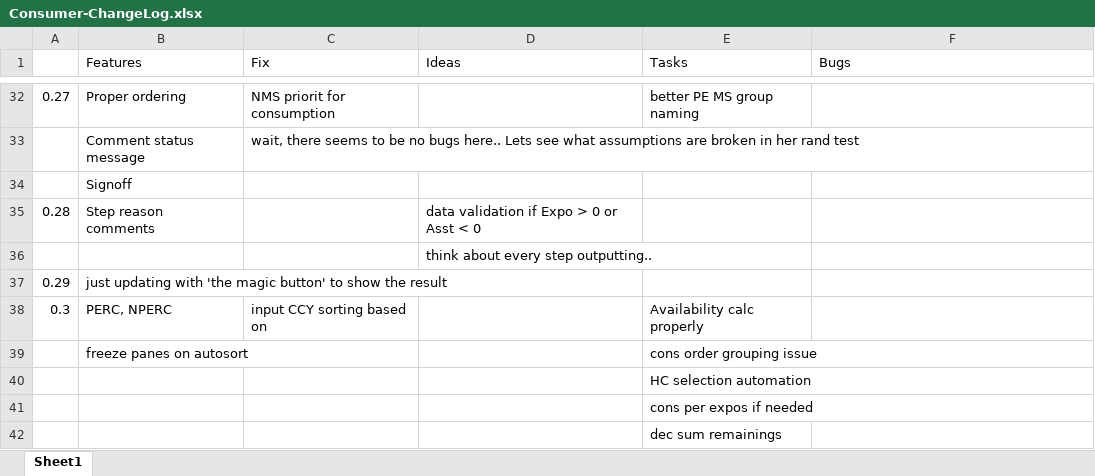
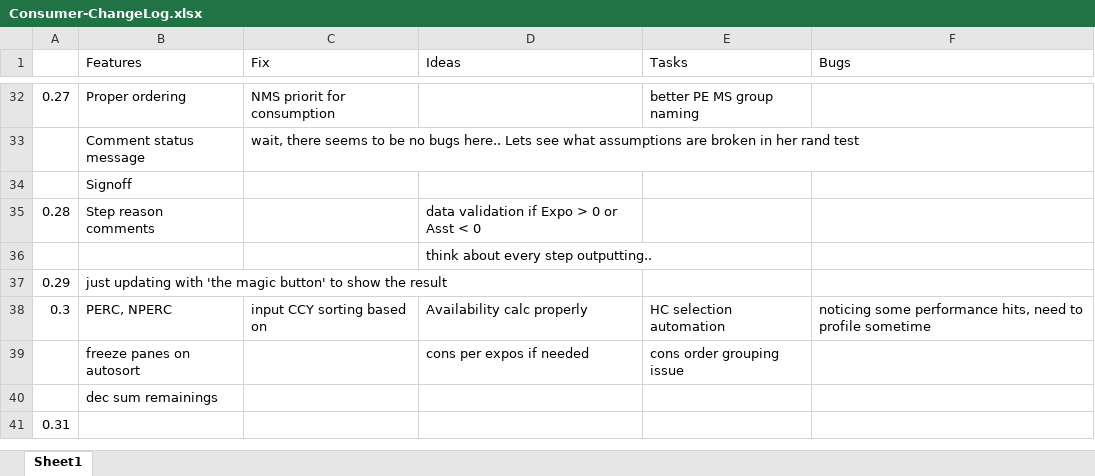
Before and after one commit to ufo2mstar/nab, an Excel workbook: build/Consumer-ChangeLog.xlsx, sheet Sheet1, drawn as a sheet; only a part is shown, gaps mark what is left out; values as stored, in another font and other column widths than the file's, no borders; removed rows and columns are numbered as before the commit, all else as after; the diff names each change by its address in the sheet, - before the commit and + after, or states it on an @@ line.

```diff
--- a/build/Consumer-ChangeLog.xlsx (sheet Sheet1)
+++ b/build/Consumer-ChangeLog.xlsx (sheet Sheet1)
-D38 (Ideas): (empty)
+D38 (Ideas): Availability calc properly
-E38 (Tasks): Availability calc properly
+E38 (Tasks): HC selection automation
-F38 (Bugs): (empty)
+F38 (Bugs): noticing some performance hits, need to profile sometime
-D39 (Ideas): (empty)
+D39 (Ideas): cons per expos if needed
-row 40:  |  |  |  | HC selection automation
-row 41:  |  |  |  | cons per expos if needed
-row 42:  |  |  |  | dec sum remainings
+row 40:  | dec sum remainings
+row 41: 0.31
```
Also changed, not shown: build/c_io_0.30_1840_10_5.xlsm.
